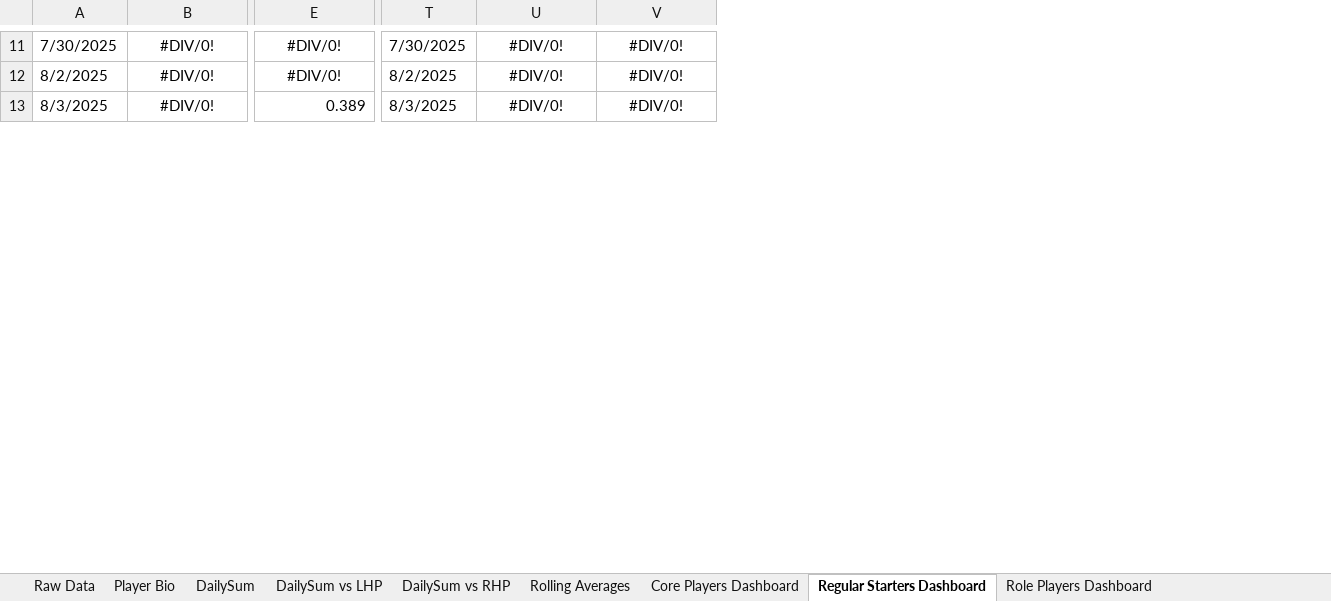
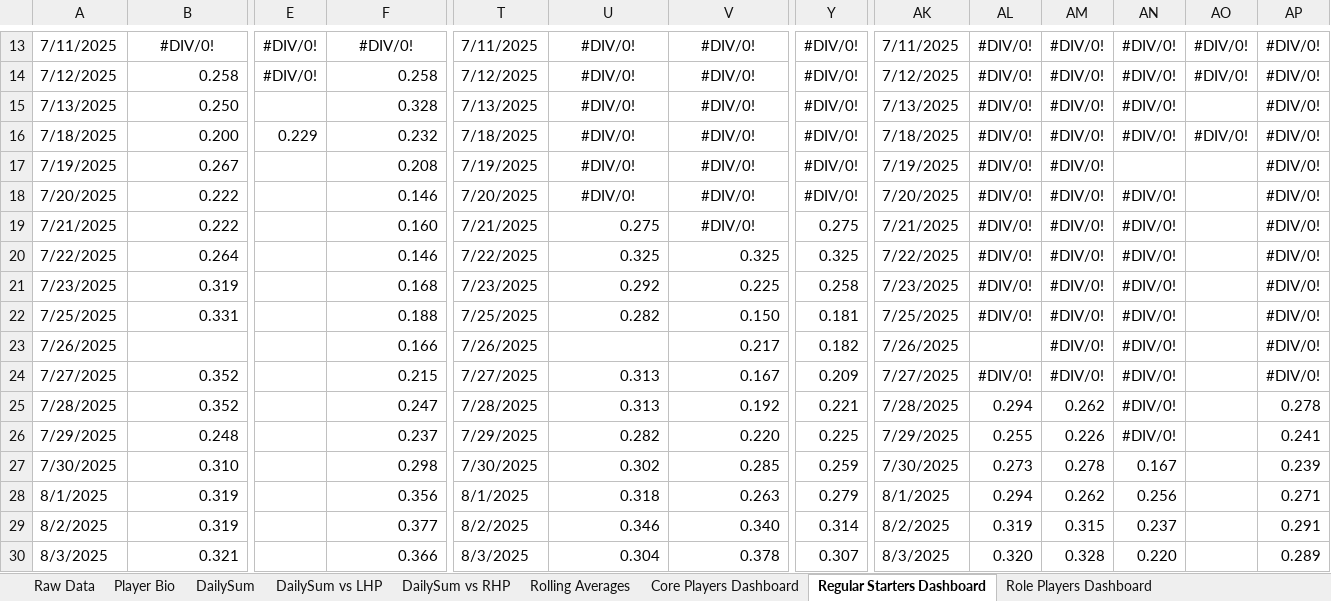
Before and after one commit to jlynne2004/slump-dog-sluggers, an Excel workbook: PhilliesSlumpStats20-25.xlsx, sheet Regular Starters Dashboard, drawn as a sheet; only a part is shown, gaps mark what is left out; values as stored, in another font and other column widths than the file's, no borders; charts and pictures not drawn; addresses are those after the commit; rows hold the shown columns only; the diff covers the shown part only; the diff names each change by its address in the sheet, - before the commit and + after, or states it on an @@ line.

```diff
--- a/PhilliesSlumpStats20-25.xlsx (sheet Regular Starters Dashboard)
+++ b/PhilliesSlumpStats20-25.xlsx (sheet Regular Starters Dashboard)
+column E, rows 13-14: #DIV/0! | #DIV/0!
+column Y, rows 13-14: #DIV/0! | #DIV/0!; row 30: 0.307
+column AK, rows 13-14: 7/11/2025 | 7/12/2025; row 30: 8/3/2025
+column AL, rows 13-14: #DIV/0! | #DIV/0!; row 30: 0.320
+column AM, rows 13-14: #DIV/0! | #DIV/0!; row 30: 0.328
+column AN, rows 13-14: #DIV/0! | #DIV/0!; row 30: 0.220
+column AO, rows 13-14: #DIV/0! | #DIV/0!
+column AP, rows 13-14: #DIV/0! | #DIV/0!; row 30: 0.289
-A13: 7/30/2025
+A13: 7/11/2025
-T13: 7/30/2025
+T13: 7/11/2025
-A14: 8/2/2025
+A14: 7/12/2025
-B14: #DIV/0!
+B14: 0.258
-B14 alignment: center
+B14 alignment: right
-F14: #DIV/0!
+F14: 0.258
-F14 alignment: center
+F14 alignment: right
-T14: 8/2/2025
+T14: 7/12/2025
+row 15: 7/13/2025 | 0.250 |  | 0.328 | 7/13/2025 | #DIV/0! | #DIV/0! | #DIV/0! | 7/13/2025 | #DIV/0! | #DIV/0! | #DIV/0! |  | #DIV/0!
+row 16: 7/18/2025 | 0.200 | 0.229 | 0.232 | 7/18/2025 | #DIV/0! | #DIV/0! | #DIV/0! | 7/18/2025 | #DIV/0! | #DIV/0! | #DIV/0! | #DIV/0! | #DIV/0!
+row 17: 7/19/2025 | 0.267 |  | 0.208 | 7/19/2025 | #DIV/0! | #DIV/0! | #DIV/0! | 7/19/2025 | #DIV/0! | #DIV/0! |  |  | #DIV/0!
+row 18: 7/20/2025 | 0.222 |  | 0.146 | 7/20/2025 | #DIV/0! | #DIV/0! | #DIV/0! | 7/20/2025 | #DIV/0! | #DIV/0! | #DIV/0! |  | #DIV/0!
+row 19: 7/21/2025 | 0.222 |  | 0.160 | 7/21/2025 | 0.275 | #DIV/0! | 0.275 | 7/21/2025 | #DIV/0! | #DIV/0! | #DIV/0! |  | #DIV/0!
+row 20: 7/22/2025 | 0.264 |  | 0.146 | 7/22/2025 | 0.325 | 0.325 | 0.325 | 7/22/2025 | #DIV/0! | #DIV/0! | #DIV/0! |  | #DIV/0!
+row 21: 7/23/2025 | 0.319 |  | 0.168 | 7/23/2025 | 0.292 | 0.225 | 0.258 | 7/23/2025 | #DIV/0! | #DIV/0! | #DIV/0! |  | #DIV/0!
+row 22: 7/25/2025 | 0.331 |  | 0.188 | 7/25/2025 | 0.282 | 0.150 | 0.181 | 7/25/2025 | #DIV/0! | #DIV/0! | #DIV/0! |  | #DIV/0!
+row 23: 7/26/2025 |  |  | 0.166 | 7/26/2025 |  | 0.217 | 0.182 | 7/26/2025 |  | #DIV/0! | #DIV/0! |  | #DIV/0!
+row 24: 7/27/2025 | 0.352 |  | 0.215 | 7/27/2025 | 0.313 | 0.167 | 0.209 | 7/27/2025 | #DIV/0! | #DIV/0! | #DIV/0! |  | #DIV/0!
+row 25: 7/28/2025 | 0.352 |  | 0.247 | 7/28/2025 | 0.313 | 0.192 | 0.221 | 7/28/2025 | 0.294 | 0.262 | #DIV/0! |  | 0.278
+row 26: 7/29/2025 | 0.248 |  | 0.237 | 7/29/2025 | 0.282 | 0.220 | 0.225 | 7/29/2025 | 0.255 | 0.226 | #DIV/0! |  | 0.241
+row 27: 7/30/2025 | 0.310 |  | 0.298 | 7/30/2025 | 0.302 | 0.285 | 0.259 | 7/30/2025 | 0.273 | 0.278 | 0.167 |  | 0.239
+row 28: 8/1/2025 | 0.319 |  | 0.356 | 8/1/2025 | 0.318 | 0.263 | 0.279 | 8/1/2025 | 0.294 | 0.262 | 0.256 |  | 0.271
+row 29: 8/2/2025 | 0.319 |  | 0.377 | 8/2/2025 | 0.346 | 0.340 | 0.314 | 8/2/2025 | 0.319 | 0.315 | 0.237 |  | 0.291
-B30: #DIV/0!
+B30: 0.321
-B30 alignment: center
+B30 alignment: right
-F30: 0.389
+F30: 0.366
-U30: #DIV/0!
+U30: 0.304
-U30:V30 alignment: center
+U30:V30 alignment: right
-V30: #DIV/0!
+V30: 0.378
```
Also changed, not shown: 9 added rows, 11 added columns, 1 removed column, 89 edited cells and cell formats elsewhere in this sheet, sheet DailySum, sheet DailySum vs RHP, sheet Rolling Averages, sheet Raw Data, sheet DailySum vs LHP, sheet Core Players Dashboard, 2 more sheets, formulas that keep their value, hidden cells, charts or pictures, 2 other files.
